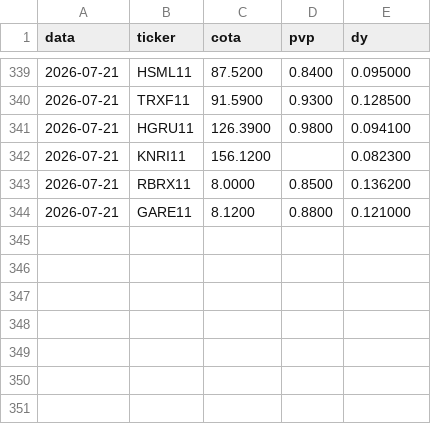
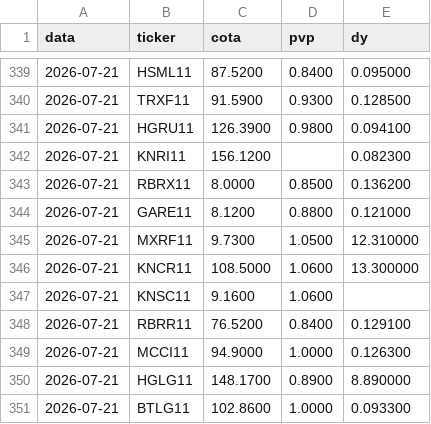
Before and after one commit to henriquebdasilva/analise-fiis, a CSV file: historico.csv, drawn as a sheet; only a part is shown, gaps mark what is left out; the diff names each change by its address in the sheet, - before the commit and + after, or states it on an @@ line.

```diff
--- a/historico.csv
+++ b/historico.csv
+row 345: 2026-07-21 | MXRF11 | 9.7300 | 1.0500 | 12.310000
+row 346: 2026-07-21 | KNCR11 | 108.5000 | 1.0600 | 13.300000
+row 347: 2026-07-21 | KNSC11 | 9.1600 | 1.0600
+row 348: 2026-07-21 | RBRR11 | 76.5200 | 0.8400 | 0.129100
+row 349: 2026-07-21 | MCCI11 | 94.9000 | 1.0000 | 0.126300
+row 350: 2026-07-21 | HGLG11 | 148.1700 | 0.8900 | 8.890000
+row 351: 2026-07-21 | BTLG11 | 102.8600 | 1.0000 | 0.093300
```
